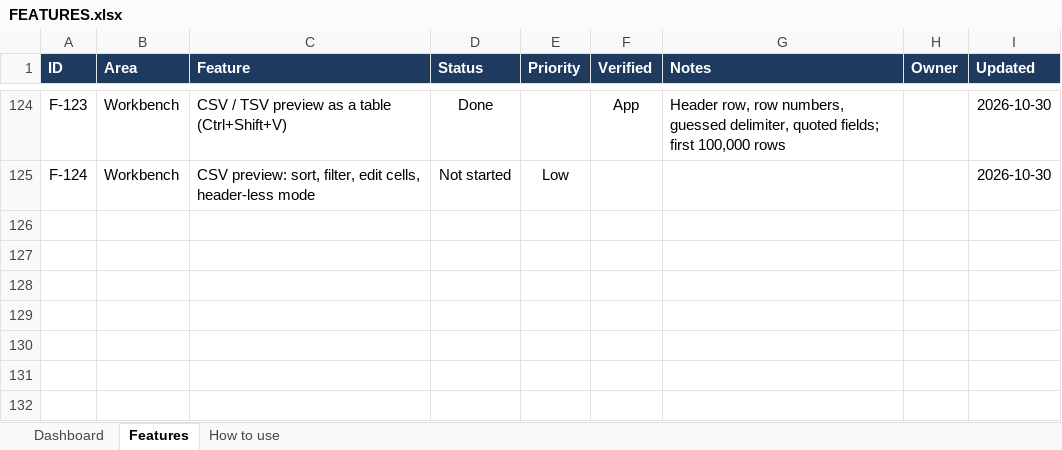
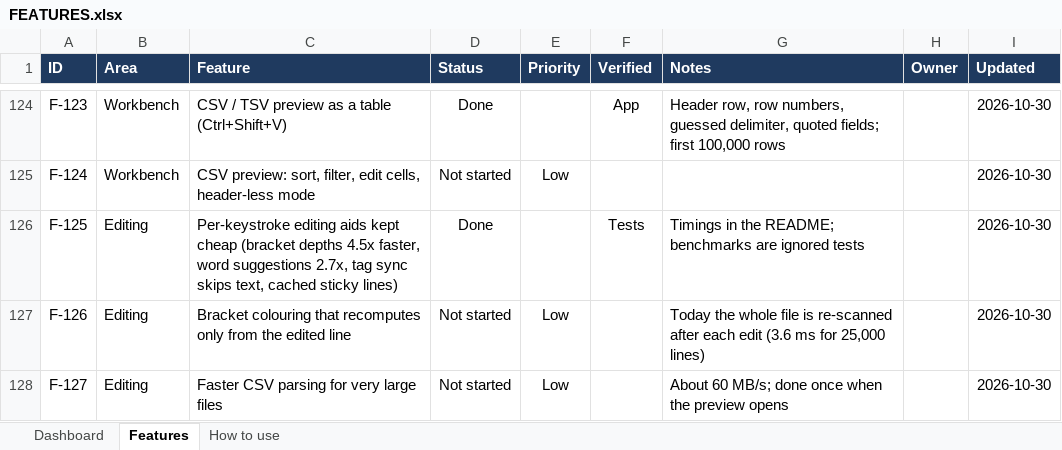
Before and after one commit to sukantamajhi/forge-ide, an Excel workbook: docs/FEATURES.xlsx, sheet Features, drawn as a sheet; only a part is shown, gaps mark what is left out; values as stored, in another font and other column widths than the file's, no borders; conditional formats and table styles not drawn; the diff names each change by its address in the sheet, - before the commit and + after, or states it on an @@ line.

Commit message:
perf: optimize per-keystroke editing aids and add benchmarks

```diff
--- a/docs/FEATURES.xlsx (sheet Features)
+++ b/docs/FEATURES.xlsx (sheet Features)
+row 126: F-125 | Editing | Per-keystroke editing aids kept cheap (bracket depths 4.5x faster, word suggestions 2.7x, tag sync skips text, cached sticky lines) | Done |  | Tests | Timings in the README; benchmarks are ignored tests |  | 2026-10-30
+row 127: F-126 | Editing | Bracket colouring that recomputes only from the edited line | Not started | Low |  | Today the whole file is re-scanned after each edit (3.6 ms for 25,000 lines) |  | 2026-10-30
+row 128: F-127 | Editing | Faster CSV parsing for very large files | Not started | Low |  | About 60 MB/s; done once when the preview opens |  | 2026-10-30
```
Also changed, not shown: 8 other files.
